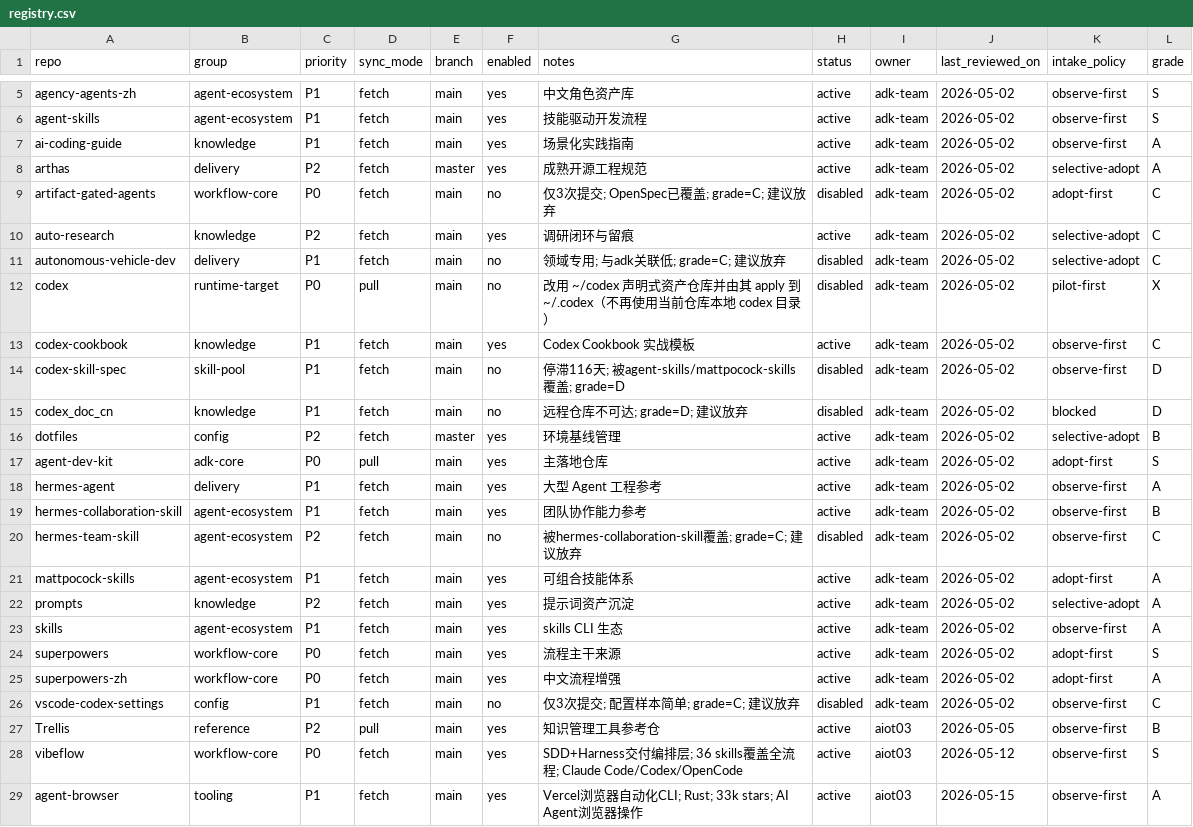
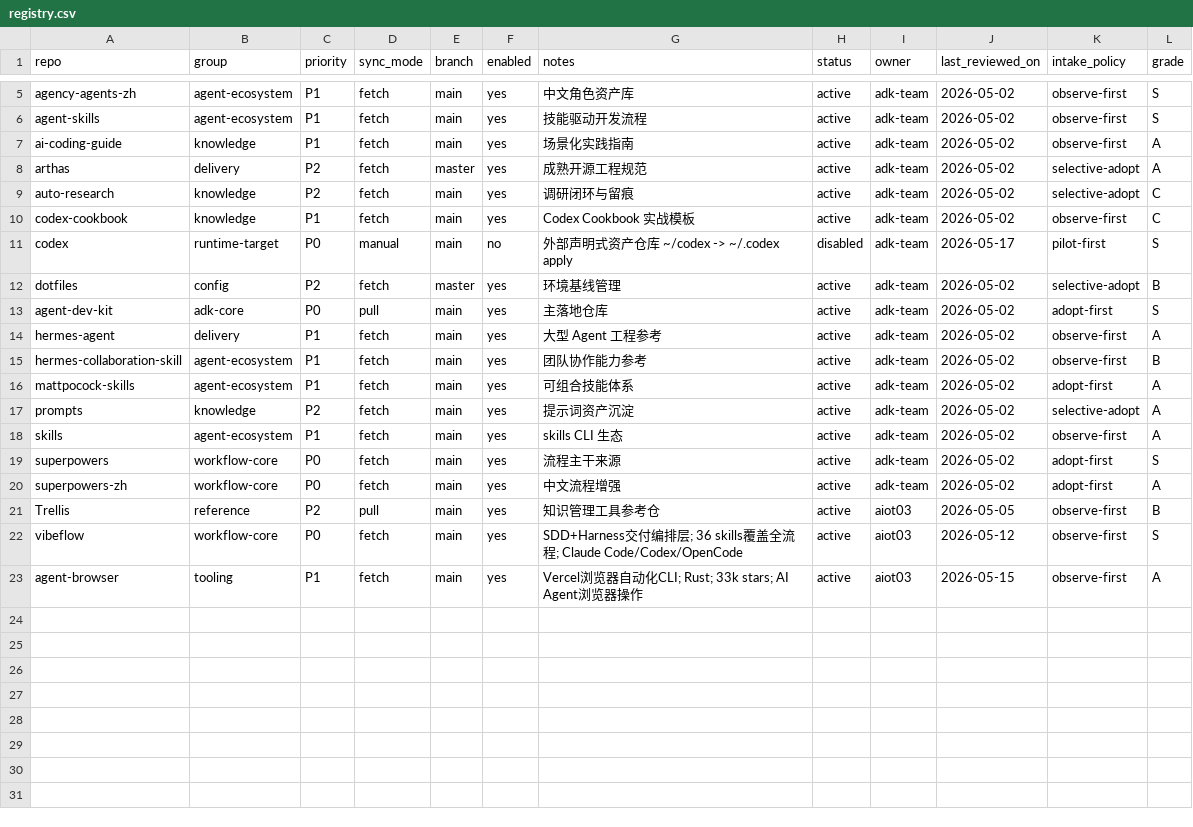
Before and after one commit to jiying2007/llm_agent, a CSV file: subrepos/registry.csv, drawn as a sheet; only a part is shown, gaps mark what is left out.

Commit message:
refactor(llm_agent): 清理参考子仓并接入 adk 硬切换

```diff
--- a/subrepos/registry.csv
+++ b/subrepos/registry.csv
@@ -8,9 +8,5 @@ ai-coding-guide,knowledge,P1,fetch,main,yes,场景化实践指南,active,adk-tea
 arthas,delivery,P2,fetch,master,yes,成熟开源工程规范,active,adk-team,2026-05-02,selective-adopt,A
-artifact-gated-agents,workflow-core,P0,fetch,main,no,仅3次提交; OpenSpec已覆盖; grade=C; 建议放弃,disabled,adk-team,2026-05-02,adopt-first,C
 auto-research,knowledge,P2,fetch,main,yes,调研闭环与留痕,active,adk-team,2026-05-02,selective-adopt,C
-autonomous-vehicle-dev,delivery,P1,fetch,main,no,领域专用; 与adk关联低; grade=C; 建议放弃,disabled,adk-team,2026-05-02,selective-adopt,C
-codex,runtime-target,P0,pull,main,no,改用 ~/codex 声明式资产仓库并由其 apply 到 ~/.codex（不再使用当前仓库本地 codex 目录）,disabled,adk-team,2026-05-02,pilot-first,X
 codex-cookbook,knowledge,P1,fetch,main,yes,Codex Cookbook 实战模板,active,adk-team,2026-05-02,observe-first,C
-codex-skill-spec,skill-pool,P1,fetch,main,no,停滞116天; 被agent-skills/mattpocock-skills覆盖; grade=D,disabled,adk-team,2026-05-02,observe-first,D
-codex_doc_cn,knowledge,P1,fetch,main,no,远程仓库不可达; grade=D; 建议放弃,disabled,adk-team,2026-05-02,blocked,D
+codex,runtime-target,P0,manual,main,no,外部声明式资产仓库 ~/codex -> ~/.codex apply,disabled,adk-team,2026-05-17,pilot-first,S
 dotfiles,config,P2,fetch,master,yes,环境基线管理,active,adk-team,2026-05-02,selective-adopt,B
@@ -19,3 +15,2 @@ hermes-agent,delivery,P1,fetch,main,yes,大型 Agent 工程参考,active,adk-tea
 hermes-collaboration-skill,agent-ecosystem,P1,fetch,main,yes,团队协作能力参考,active,adk-team,2026-05-02,observe-first,B
-hermes-team-skill,agent-ecosystem,P2,fetch,main,no,被hermes-collaboration-skill覆盖; grade=C; 建议放弃,disabled,adk-team,2026-05-02,observe-first,C
 mattpocock-skills,agent-ecosystem,P1,fetch,main,yes,可组合技能体系,active,adk-team,2026-05-02,adopt-first,A
@@ -25,3 +20,2 @@ superpowers,workflow-core,P0,fetch,main,yes,流程主干来源,active,adk-team,2
 superpowers-zh,workflow-core,P0,fetch,main,yes,中文流程增强,active,adk-team,2026-05-02,adopt-first,A
-vscode-codex-settings,config,P1,fetch,main,no,仅3次提交; 配置样本简单; grade=C; 建议放弃,disabled,adk-team,2026-05-02,observe-first,C
 Trellis,reference,P2,pull,main,yes,知识管理工具参考仓,active,aiot03,2026-05-05,observe-first,B
```
Also changed, not shown: 9 other files.
